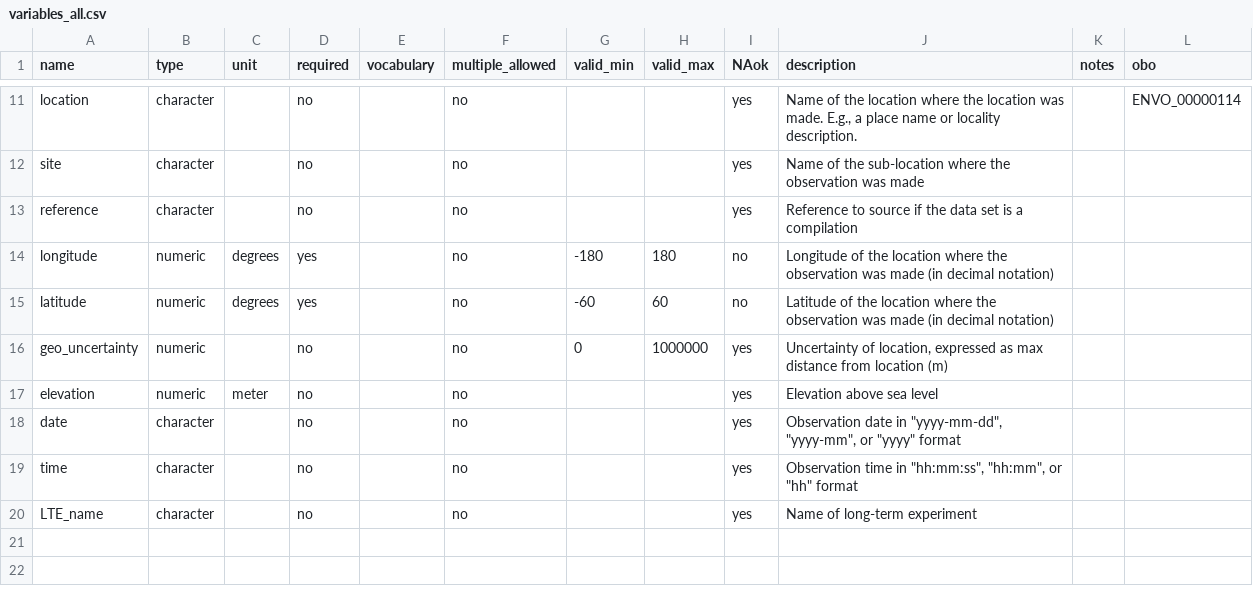
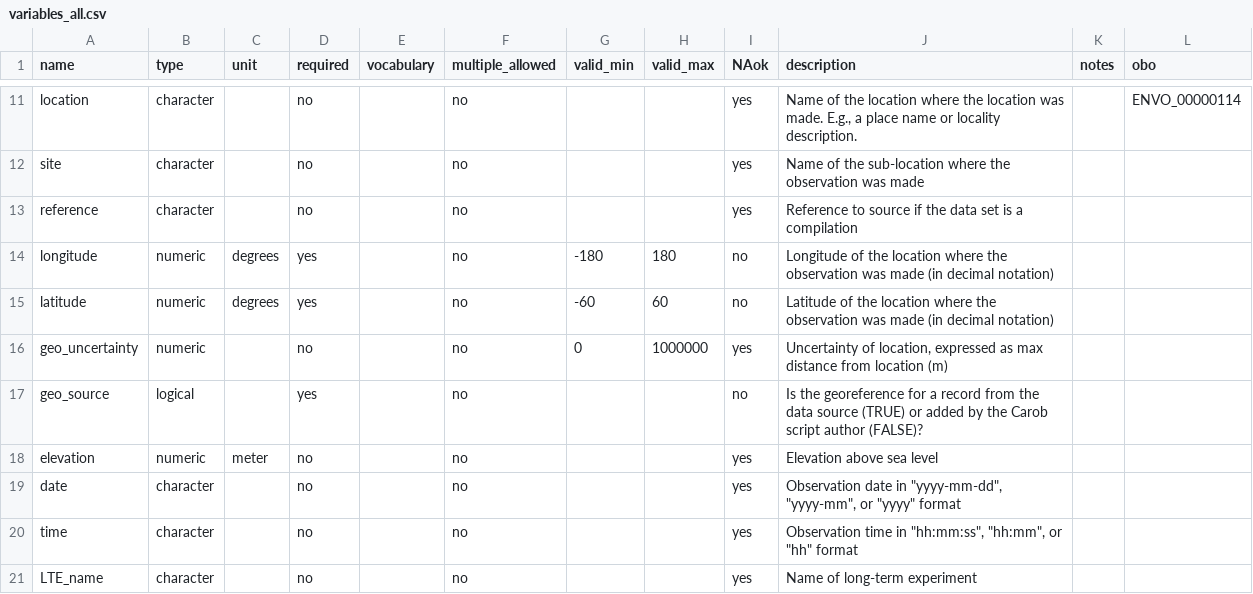
Before and after one commit to controvoc/terminag, a CSV file: variables/variables_all.csv, drawn as a sheet; only a part is shown, gaps mark what is left out; the diff names each change by its address in the sheet, - before the commit and + after, or states it on an @@ line.

Commit message:
geo_source

```diff
--- a/variables/variables_all.csv
+++ b/variables/variables_all.csv
+row 17: geo_source | logical |  | yes |  | no |  |  | no | Is the georeference for a record from the data source (TRUE) or added by the Carob script author (FALSE)?
```
